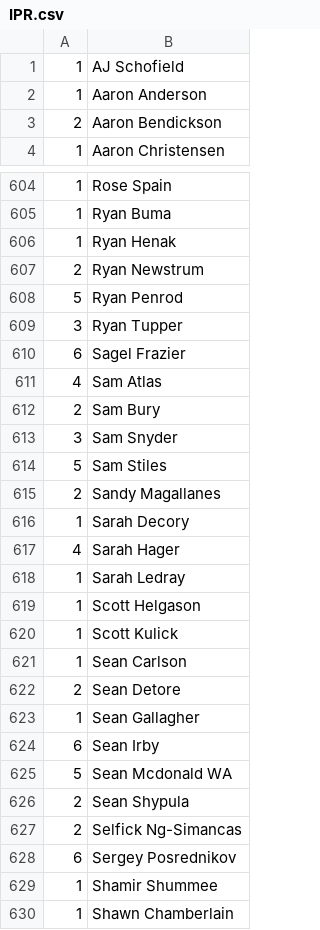
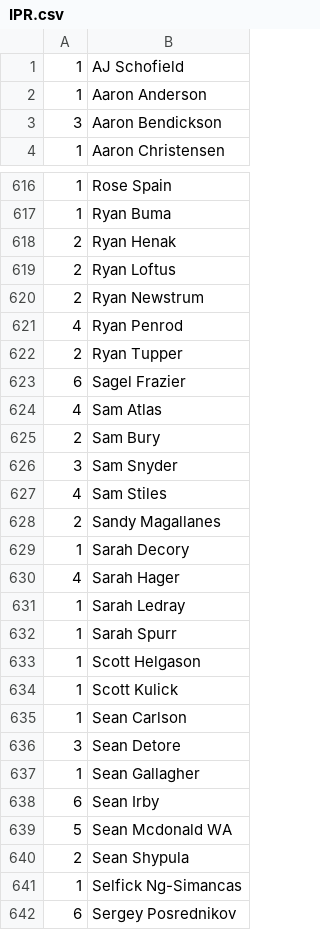
Before and after one commit to mondaynightpinball/data-archive, a CSV file: season-12/IPR.csv, drawn as a sheet; only a part is shown, gaps mark what is left out; the shorter side is filled out with more unchanged rows; the diff covers the shown part only.

Commit message:
Midseason update (including up to week 5)
Matches the update to the search tool as of 10/16/2019.

```diff
--- a/season-12/IPR.csv
+++ b/season-12/IPR.csv
@@ -2,3 +2,3 @@
 1,Aaron Anderson
-2,Aaron Bendickson
+3,Aaron Bendickson
 1,Aaron Christensen
@@ -605,6 +617,7 @@
 1,Ryan Buma
-1,Ryan Henak
+2,Ryan Henak
+2,Ryan Loftus
 2,Ryan Newstrum
-5,Ryan Penrod
-3,Ryan Tupper
+4,Ryan Penrod
+2,Ryan Tupper
 6,Sagel Frazier
@@ -613,3 +626,3 @@
 3,Sam Snyder
-5,Sam Stiles
+4,Sam Stiles
 2,Sandy Magallanes
@@ -618,2 +631,3 @@
 1,Sarah Ledray
+1,Sarah Spurr
 1,Scott Helgason
@@ -621,3 +635,3 @@
 1,Sean Carlson
-2,Sean Detore
+3,Sean Detore
 1,Sean Gallagher
@@ -626,3 +640,3 @@
 2,Sean Shypula
-2,Selfick Ng-Simancas
+1,Selfick Ng-Simancas
 6,Sergey Posrednikov
```
Also changed, not shown: 14 added rows and 112 edited cells elsewhere in this file.
